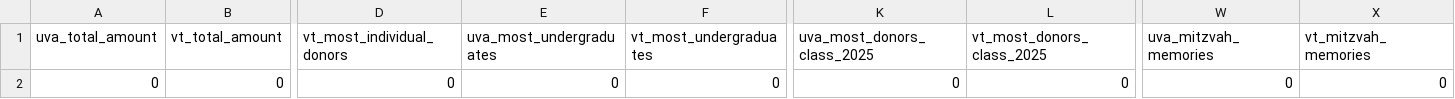
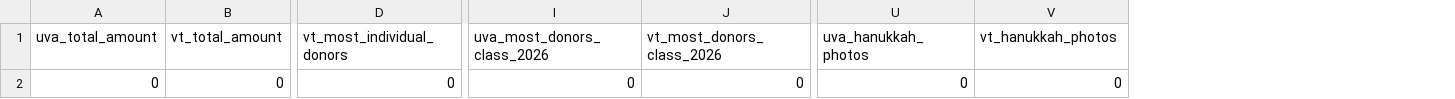
Before and after one commit to msaperst/cwkc-v2, a CSV file: public/assets/csv/results.csv, drawn as a sheet; only a part is shown, gaps mark what is left out; removed rows and columns are numbered as before the commit, all else as after; the diff names each change by its address in the sheet, - before the commit and + after, or states it on an @@ line.

Commit message:
feat(2026): update 15-point scoreboard and class/Hanukkah categories (#58)
* feat(site): adopt 15-point 2026 rubric and Hanukkah participation link

* feat(scoring): retire undergraduate category and count 2026 alumni class

* feat(results): migrate blank scoreboard schema to 2026 categories

* test(scoring): cover 2026 alumni eligibility and multi-category credit without double counting

* test(site): guard 15-point UI, CSV headers and Python score contract

* test(browser): verify retired categories, 15-point total and new Hanukkah link

* test(js): assert the 26-field 2026 scoreboard schema

```diff
--- a/public/assets/csv/results.csv
+++ b/public/assets/csv/results.csv
-column E (uva_most_undergraduates), row 2: 0
-column F (vt_most_undergraduates), row 2: 0
-I1: uva_most_donors_class_2025
+I1: uva_most_donors_class_2026
-J1: vt_most_donors_class_2025
+J1: vt_most_donors_class_2026
-U1: uva_mitzvah_memories
+U1: uva_hanukkah_photos
-V1: vt_mitzvah_memories
+V1: vt_hanukkah_photos
```
Also changed, not shown: 6 other files.
